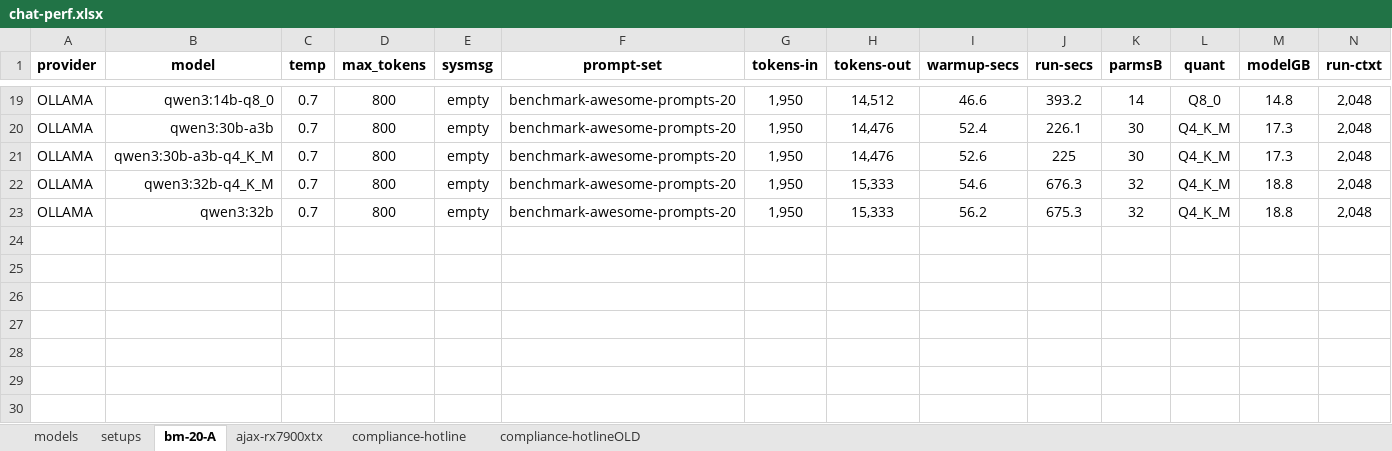
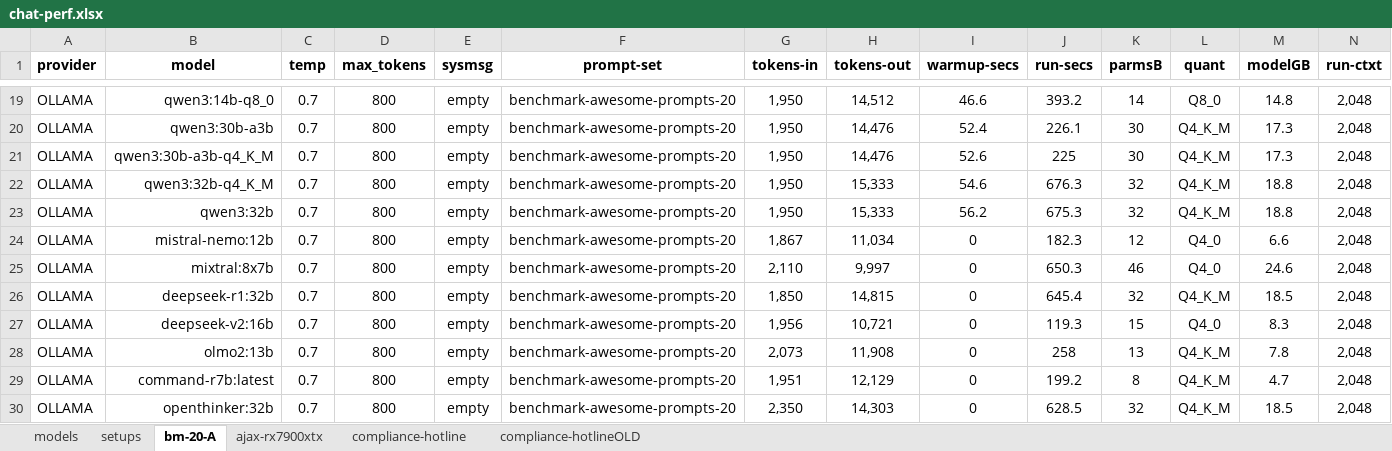
Before and after one commit to 8forty/kfchat, an Excel workbook: chat-perf/chat-perf.xlsx, sheet bm-20-A, drawn as a sheet; only a part is shown, gaps mark what is left out; values as stored, in another font and other column widths than the file's, no borders; conditional formats not drawn; rows hold the shown columns only; the diff names each change by its address in the sheet, - before the commit and + after, or states it on an @@ line.

```diff
--- a/chat-perf/chat-perf.xlsx (sheet bm-20-A)
+++ b/chat-perf/chat-perf.xlsx (sheet bm-20-A)
+row 24: OLLAMA | mistral-nemo:12b | 0.7 | 800 | empty | benchmark-awesome-prompts-20 | 1,867 | 11,034 | 0 | 182.3 | 12 | Q4_0 | 6.6 | 2,048
+row 25: OLLAMA | mixtral:8x7b | 0.7 | 800 | empty | benchmark-awesome-prompts-20 | 2,110 | 9,997 | 0 | 650.3 | 46 | Q4_0 | 24.6 | 2,048
+row 26: OLLAMA | deepseek-r1:32b | 0.7 | 800 | empty | benchmark-awesome-prompts-20 | 1,850 | 14,815 | 0 | 645.4 | 32 | Q4_K_M | 18.5 | 2,048
+row 27: OLLAMA | deepseek-v2:16b | 0.7 | 800 | empty | benchmark-awesome-prompts-20 | 1,956 | 10,721 | 0 | 119.3 | 15 | Q4_0 | 8.3 | 2,048
+row 28: OLLAMA | olmo2:13b | 0.7 | 800 | empty | benchmark-awesome-prompts-20 | 2,073 | 11,908 | 0 | 258 | 13 | Q4_K_M | 7.8 | 2,048
+row 29: OLLAMA | command-r7b:latest | 0.7 | 800 | empty | benchmark-awesome-prompts-20 | 1,951 | 12,129 | 0 | 199.2 | 8 | Q4_K_M | 4.7 | 2,048
+row 30: OLLAMA | openthinker:32b | 0.7 | 800 | empty | benchmark-awesome-prompts-20 | 2,350 | 14,303 | 0 | 628.5 | 32 | Q4_K_M | 18.5 | 2,048
```
Also changed, not shown: 3 other files.
